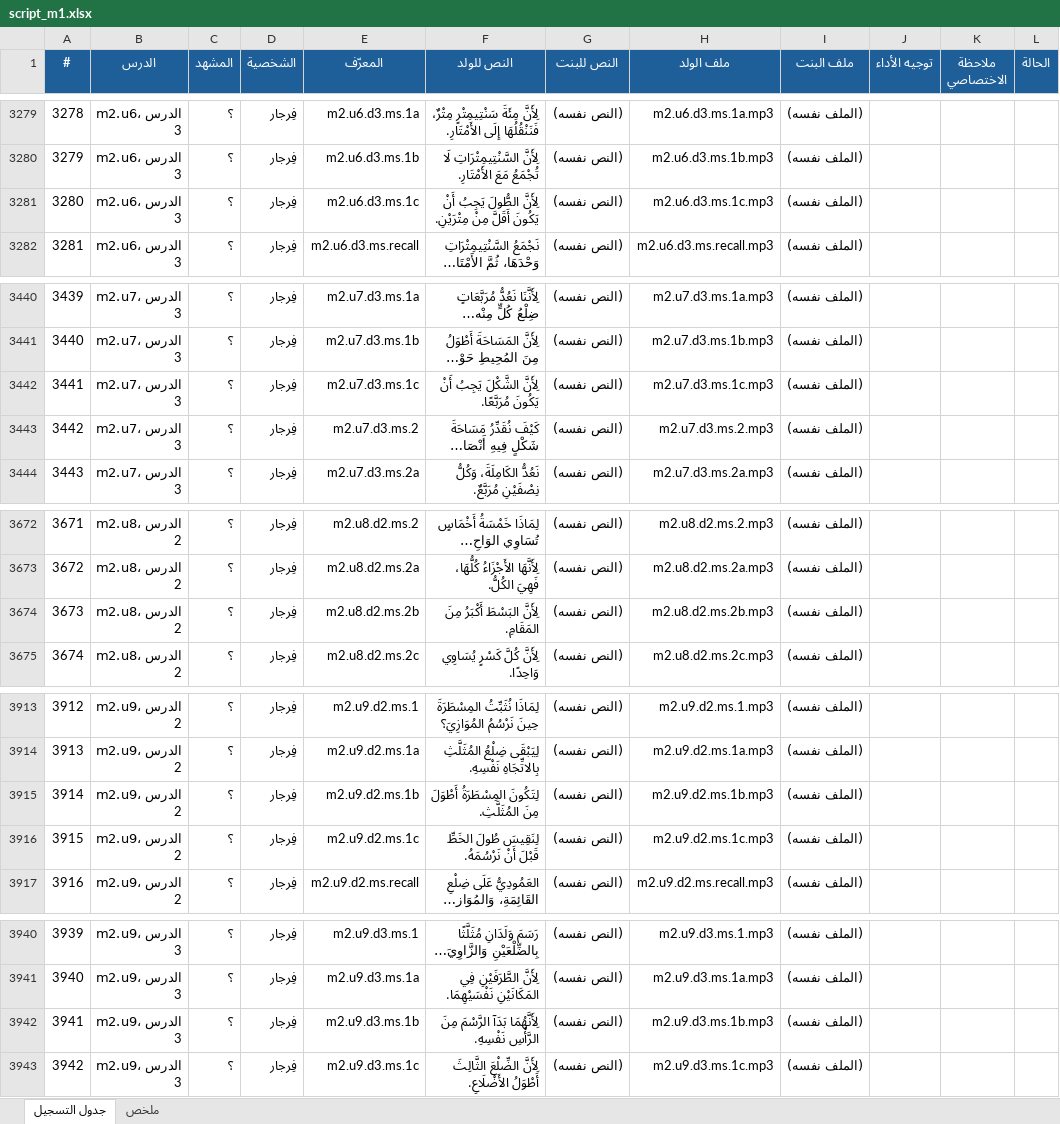
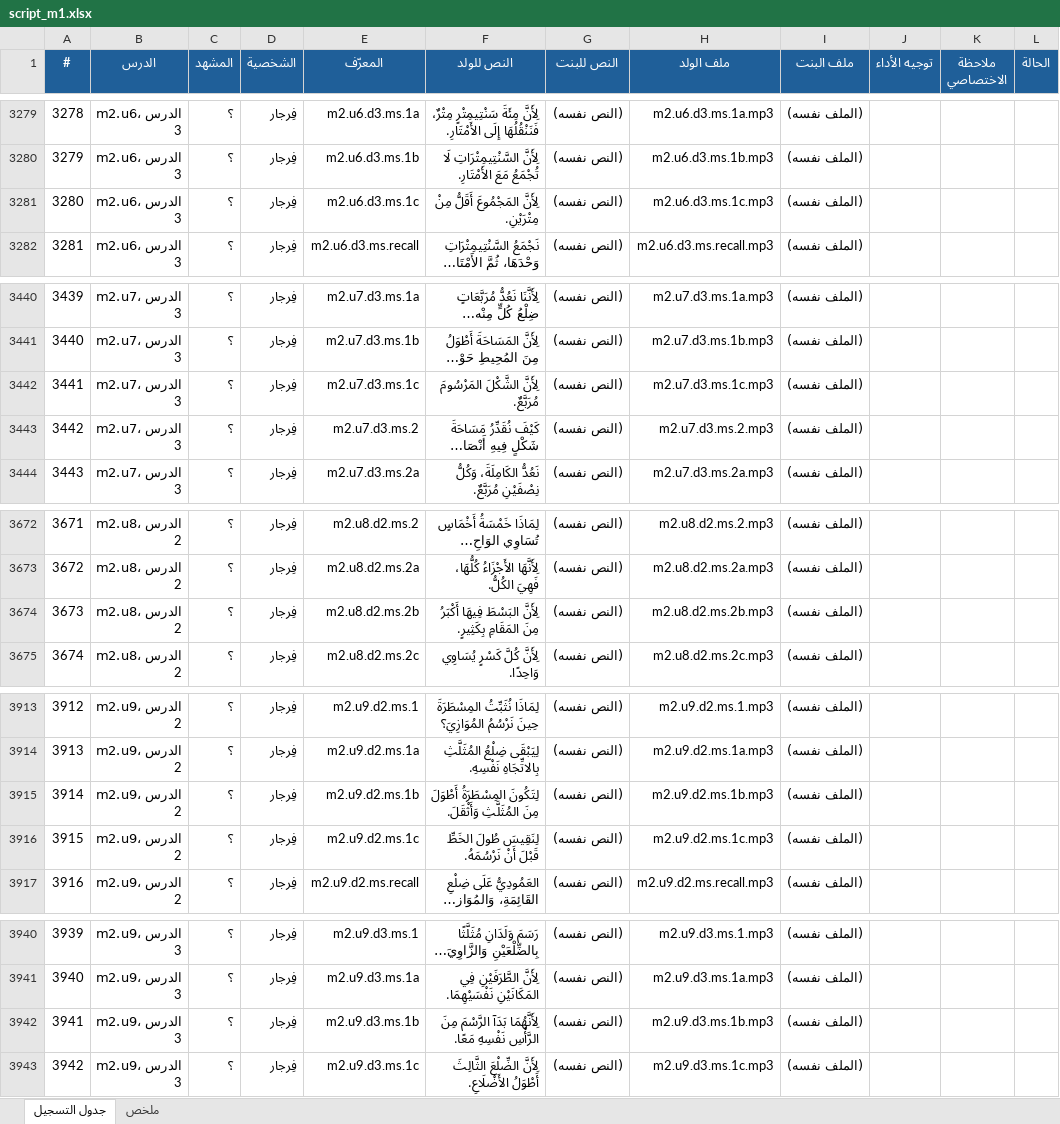
Before and after one commit to waha-math/waha-math, an Excel workbook: dist/script_m1.xlsx, sheet جدول التسجيل, drawn as a sheet; only a part is shown, gaps mark what is left out; long unchanged cells end in …; values as stored, in another font and other column widths than the file's, no borders; the diff covers the shown part only; the diff names each change by its address in the sheet, - before the commit and + after, or states it on an @@ line.

```diff
--- a/dist/script_m1.xlsx (sheet جدول التسجيل)
+++ b/dist/script_m1.xlsx (sheet جدول التسجيل)
-F3281 (النص للولد): لِأَنَّ الطُّولَ يَجِبُ أَنْ يَكُونَ أَقَلَّ مِنْ مِتْرَيْنِ.
+F3281 (النص للولد): لِأَنَّ المَجْمُوعَ أَقَلُّ مِنْ مِتْرَيْنِ.
-F3442 (النص للولد): لِأَنَّ الشَّكْلَ يَجِبُ أَنْ يَكُونَ مُرَبَّعًا.
+F3442 (النص للولد): لِأَنَّ الشَّكْلَ المَرْسُومَ مُرَبَّعٌ.
-F3674 (النص للولد): لِأَنَّ البَسْطَ أَكْبَرُ مِنَ المَقَامِ.
+F3674 (النص للولد): لِأَنَّ البَسْطَ فِيهَا أَكْبَرُ مِنَ المَقَامِ بِكَثِيرٍ.
-F3915 (النص للولد): …أَطْوَلَ مِنَ المُثَلَّثِ.
+F3915 (النص للولد): …أَطْوَلَ مِنَ المُثَلَّثِ وَأَثْقَلَ.
-F3942 (النص للولد): …مِنَ الرَّأْسِ نَفْسِهِ.
+F3942 (النص للولد): …مِنَ الرَّأْسِ نَفْسِهِ مَعًا.
```
Also changed, not shown: 7 edited cells elsewhere in this sheet, 22 other files.
